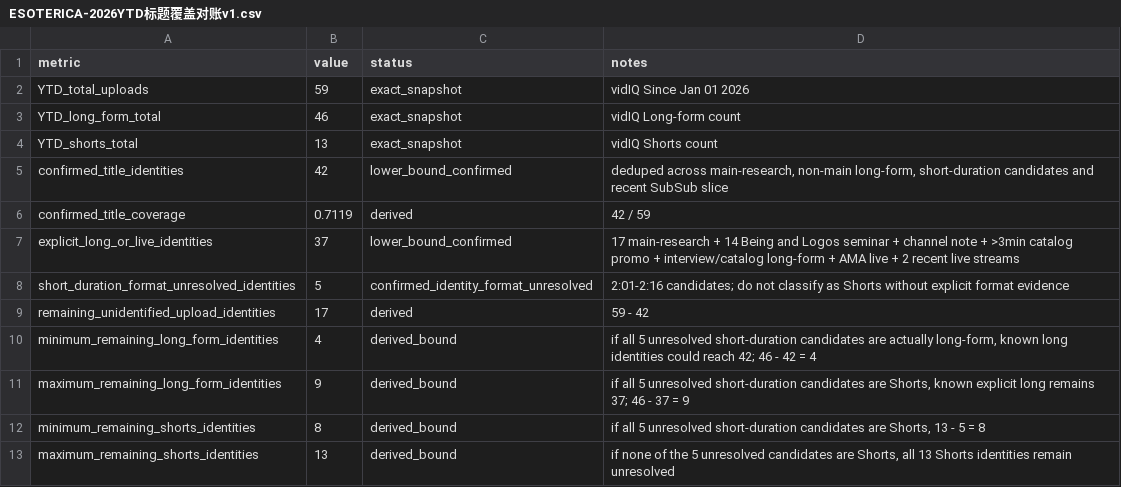
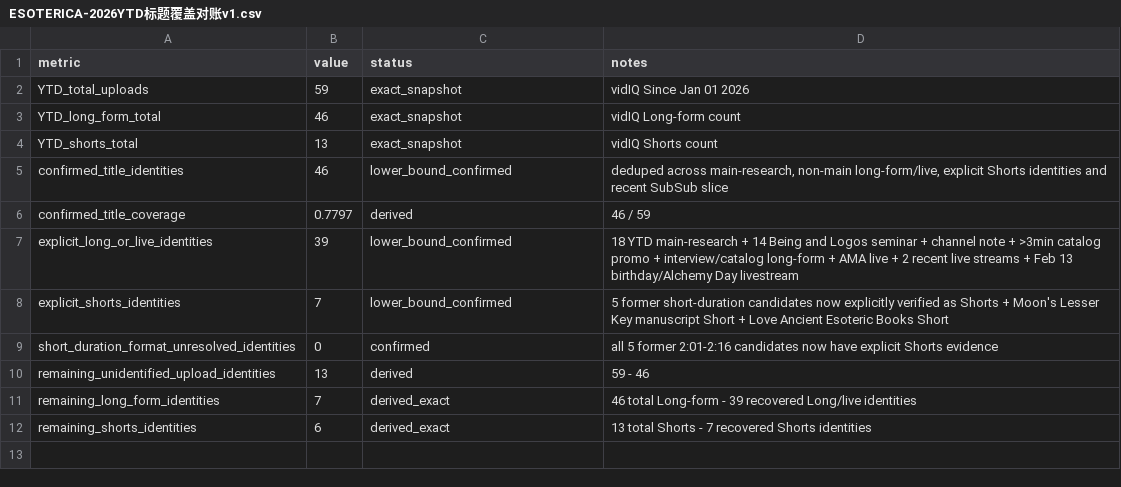
Before and after one commit to suxiaoyuan443-boop/suen-system, a CSV file: 08-动态运行/对标数据/ESOTERICA-2026YTD标题覆盖对账v1.csv, drawn as a sheet.

Commit message:
benchmark: tighten ESOTERICA YTD identity reconciliation to 46 of 59

```diff
--- a/08-动态运行/对标数据/ESOTERICA-2026YTD标题覆盖对账v1.csv
+++ b/08-动态运行/对标数据/ESOTERICA-2026YTD标题覆盖对账v1.csv
@@ -4,10 +4,9 @@ YTD_long_form_total,46,exact_snapshot,"vidIQ Long-form count"
 YTD_shorts_total,13,exact_snapshot,"vidIQ Shorts count"
-confirmed_title_identities,42,lower_bound_confirmed,"deduped across main-research, non-main long-form, short-duration candidates and recent SubSub slice"
-confirmed_title_coverage,0.7119,derived,"42 / 59"
-explicit_long_or_live_identities,37,lower_bound_confirmed,"17 main-research + 14 Being and Logos seminar + channel note + >3min catalog promo + interview/catalog long-form + AMA live + 2 recent live streams"
-short_duration_format_unresolved_identities,5,confirmed_identity_format_unresolved,"2:01-2:16 candidates; do not classify as Shorts without explicit format evidence"
-remaining_unidentified_upload_identities,17,derived,"59 - 42"
-minimum_remaining_long_form_identities,4,derived_bound,"if all 5 unresolved short-duration candidates are actually long-form, known long identities could reach 42; 46 - 42 = 4"
-maximum_remaining_long_form_identities,9,derived_bound,"if all 5 unresolved short-duration candidates are Shorts, known explicit long remains 37; 46 - 37 = 9"
-minimum_remaining_shorts_identities,8,derived_bound,"if all 5 unresolved short-duration candidates are Shorts, 13 - 5 = 8"
-maximum_remaining_shorts_identities,13,derived_bound,"if none of the 5 unresolved candidates are Shorts, all 13 Shorts identities remain unresolved"
+confirmed_title_identities,46,lower_bound_confirmed,"deduped across main-research, non-main long-form/live, explicit Shorts identities and recent SubSub slice"
+confirmed_title_coverage,0.7797,derived,"46 / 59"
+explicit_long_or_live_identities,39,lower_bound_confirmed,"18 YTD main-research + 14 Being and Logos seminar + channel note + >3min catalog promo + interview/catalog long-form + AMA live + 2 recent live streams + Feb 13 birthday/Alchemy Day livestream"
+explicit_shorts_identities,7,lower_bound_confirmed,"5 former short-duration candidates now explicitly verified as Shorts + Moon's Lesser Key manuscript Short + Love Ancient Esoteric Books Short"
+short_duration_format_unresolved_identities,0,confirmed,"all 5 former 2:01-2:16 candidates now have explicit Shorts evidence"
+remaining_unidentified_upload_identities,13,derived,"59 - 46"
+remaining_long_form_identities,7,derived_exact,"46 total Long-form - 39 recovered Long/live identities"
+remaining_shorts_identities,6,derived_exact,"13 total Shorts - 7 recovered Shorts identities"
```
